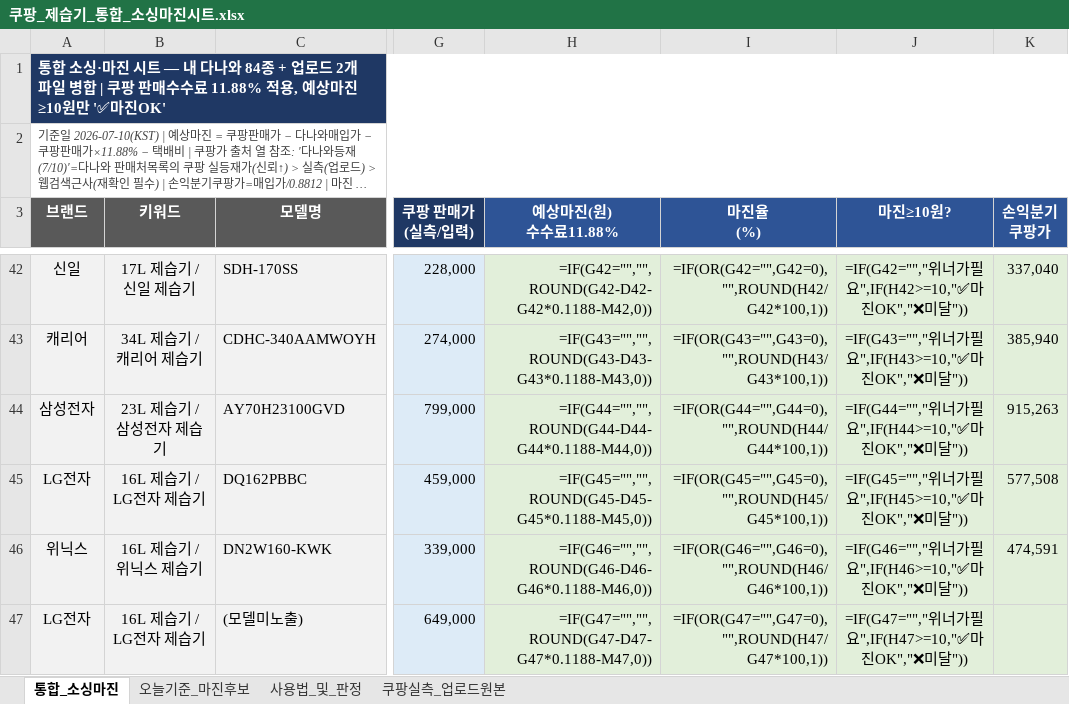
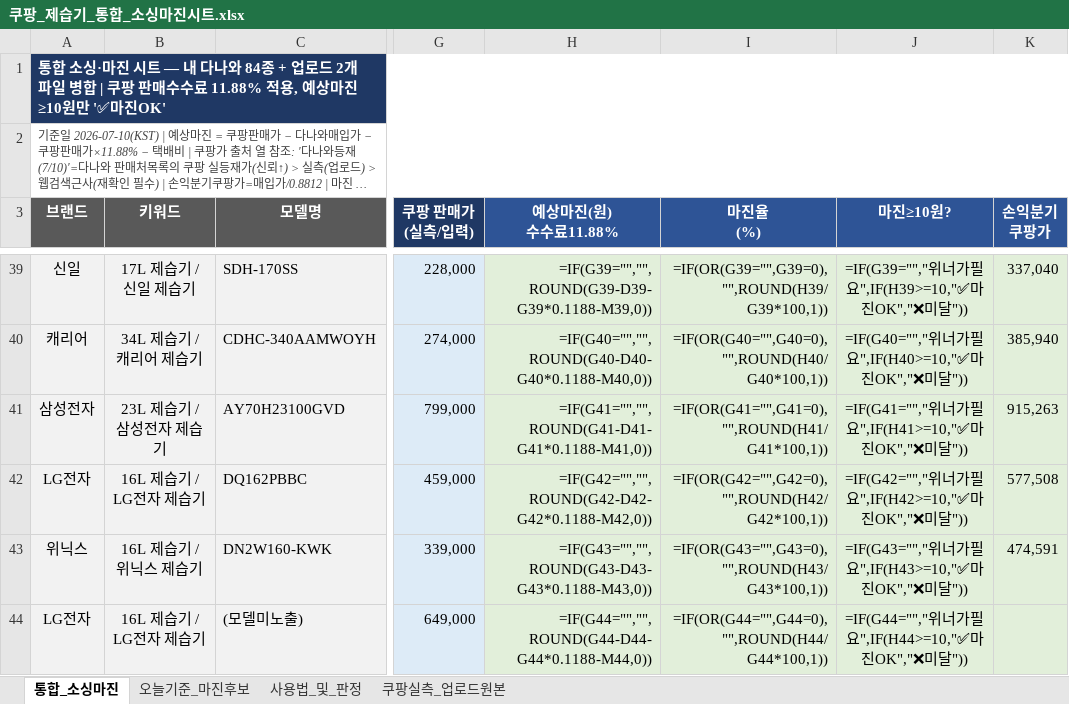
Before and after one commit to kotkim8210/kotkim8210, an Excel workbook: research/coupang-dehumidifier-sourcing/쿠팡_제습기_통합_소싱마진시트.xlsx, sheet 통합_소싱마진, drawn as a sheet; only a part is shown, gaps mark what is left out; long unchanged cells end in …; values as stored, in another font and other column widths than the file's, no borders; formulas without a stored value are shown as written; conditional formats not drawn; addresses are those after the commit; the diff covers the shown part only; the diff names each change by its address in the sheet, - before the commit and + after, or states it on an @@ line.

```diff
--- a/research/coupang-dehumidifier-sourcing/쿠팡_제습기_통합_소싱마진시트.xlsx (sheet 통합_소싱마진)
+++ b/research/coupang-dehumidifier-sourcing/쿠팡_제습기_통합_소싱마진시트.xlsx (sheet 통합_소싱마진)
-H39 (예상마진(원) 수수료11.88%): =IF(G42="","",ROUND(G42-D42-G42*0.1188-M42,0))
+H39 (예상마진(원) 수수료11.88%): =IF(G39="","",ROUND(G39-D39-G39*0.1188-M39,0))
-I39 (마진율 (%)): =IF(OR(G42="",G42=0),"",ROUND(H42/G42*100,1))
+I39 (마진율 (%)): =IF(OR(G39="",G39=0),"",ROUND(H39/G39*100,1))
-J39 (마진≥10원?): =IF(G42="","위너가필요",IF(H42>=10,"✅마진OK","❌미달"))
+J39 (마진≥10원?): =IF(G39="","위너가필요",IF(H39>=10,"✅마진OK","❌미달"))
-H40 (예상마진(원) 수수료11.88%): =IF(G43="","",ROUND(G43-D43-G43*0.1188-M43,0))
+H40 (예상마진(원) 수수료11.88%): =IF(G40="","",ROUND(G40-D40-G40*0.1188-M40,0))
-I40 (마진율 (%)): =IF(OR(G43="",G43=0),"",ROUND(H43/G43*100,1))
+I40 (마진율 (%)): =IF(OR(G40="",G40=0),"",ROUND(H40/G40*100,1))
-J40 (마진≥10원?): =IF(G43="","위너가필요",IF(H43>=10,"✅마진OK","❌미달"))
+J40 (마진≥10원?): =IF(G40="","위너가필요",IF(H40>=10,"✅마진OK","❌미달"))
-H41 (예상마진(원) 수수료11.88%): =IF(G44="","",ROUND(G44-D44-G44*0.1188-M44,0))
+H41 (예상마진(원) 수수료11.88%): =IF(G41="","",ROUND(G41-D41-G41*0.1188-M41,0))
-I41 (마진율 (%)): =IF(OR(G44="",G44=0),"",ROUND(H44/G44*100,1))
+I41 (마진율 (%)): =IF(OR(G41="",G41=0),"",ROUND(H41/G41*100,1))
-J41 (마진≥10원?): =IF(G44="","위너가필요",IF(H44>=10,"✅마진OK","❌미달"))
+J41 (마진≥10원?): =IF(G41="","위너가필요",IF(H41>=10,"✅마진OK","❌미달"))
-H42 (예상마진(원) 수수료11.88%): =IF(G45="","",ROUND(G45-D45-G45*0.1188-M45,0))
+H42 (예상마진(원) 수수료11.88%): =IF(G42="","",ROUND(G42-D42-G42*0.1188-M42,0))
-I42 (마진율 (%)): =IF(OR(G45="",G45=0),"",ROUND(H45/G45*100,1))
+I42 (마진율 (%)): =IF(OR(G42="",G42=0),"",ROUND(H42/G42*100,1))
-J42 (마진≥10원?): =IF(G45="","위너가필요",IF(H45>=10,"✅마진OK","❌미달"))
+J42 (마진≥10원?): =IF(G42="","위너가필요",IF(H42>=10,"✅마진OK","❌미달"))
-H43 (예상마진(원) 수수료11.88%): =IF(G46="","",ROUND(G46-D46-G46*0.1188-M46,0))
+H43 (예상마진(원) 수수료11.88%): =IF(G43="","",ROUND(G43-D43-G43*0.1188-M43,0))
-I43 (마진율 (%)): =IF(OR(G46="",G46=0),"",ROUND(H46/G46*100,1))
+I43 (마진율 (%)): =IF(OR(G43="",G43=0),"",ROUND(H43/G43*100,1))
-J43 (마진≥10원?): =IF(G46="","위너가필요",IF(H46>=10,"✅마진OK","❌미달"))
+J43 (마진≥10원?): =IF(G43="","위너가필요",IF(H43>=10,"✅마진OK","❌미달"))
-H44 (예상마진(원) 수수료11.88%): =IF(G47="","",ROUND(G47-D47-G47*0.1188-M47,0))
+H44 (예상마진(원) 수수료11.88%): =IF(G44="","",ROUND(G44-D44-G44*0.1188-M44,0))
-I44 (마진율 (%)): =IF(OR(G47="",G47=0),"",ROUND(H47/G47*100,1))
+I44 (마진율 (%)): =IF(OR(G44="",G44=0),"",ROUND(H44/G44*100,1))
-J44 (마진≥10원?): =IF(G47="","위너가필요",IF(H47>=10,"✅마진OK","❌미달"))
+J44 (마진≥10원?): =IF(G44="","위너가필요",IF(H44>=10,"✅마진OK","❌미달"))
```
Also changed, not shown: 3 added rows, 3 removed rows and 117 edited cells elsewhere in this sheet, sheet 오늘기준_마진후보, 1 other file.
